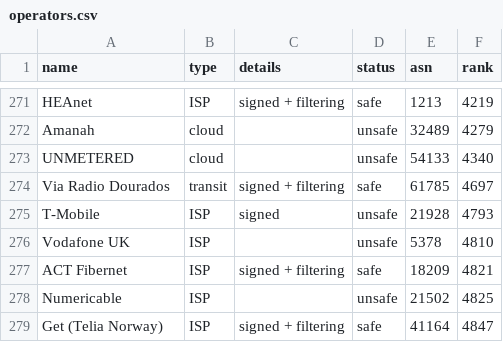
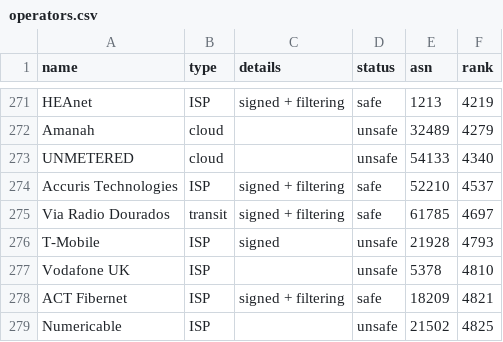
Before and after one commit to cloudflare/isbgpsafeyet.com, a CSV file: data/operators.csv, drawn as a sheet; only a part is shown, gaps mark what is left out; the shorter side is filled out with more unchanged rows; the diff names each change by its address in the sheet, - before the commit and + after, or states it on an @@ line.

Commit message:
Add AS52210

```diff
--- a/data/operators.csv
+++ b/data/operators.csv
+row 274: Accuris Technologies | ISP | signed + filtering | safe | 52210 | 4537
```
